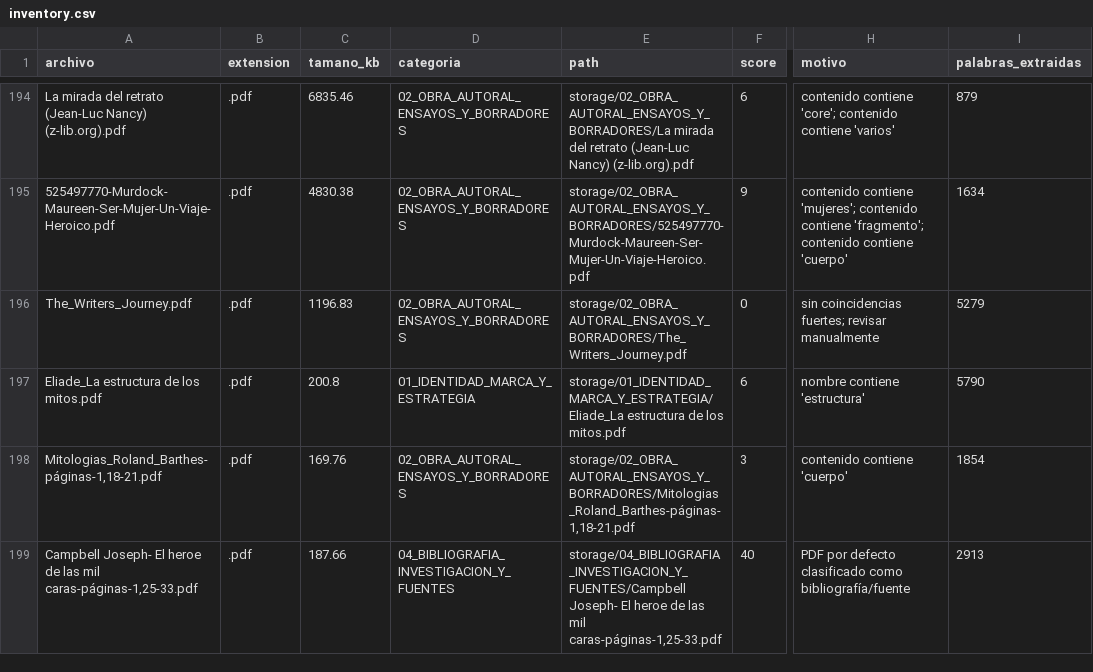
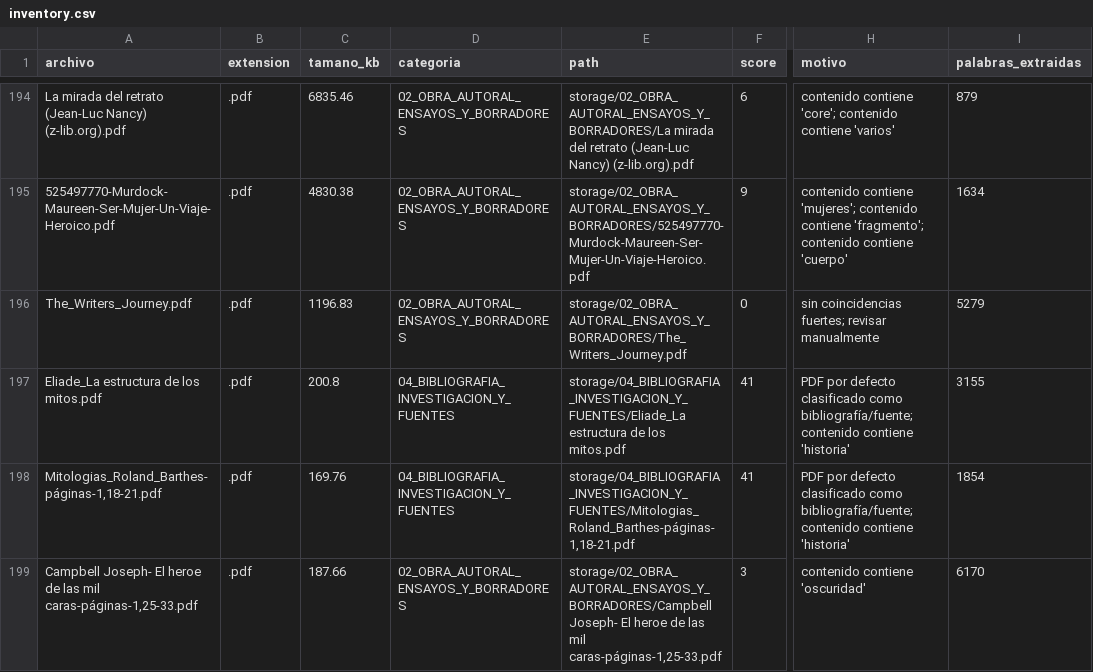
Before and after one commit to brandatta/casamatriz, a CSV file: data/inventory.csv, drawn as a sheet; only a part is shown, gaps mark what is left out; the diff covers the shown part only; the diff names each change by its address in the sheet, - before the commit and + after, or states it on an @@ line.

```diff
--- a/data/inventory.csv
+++ b/data/inventory.csv
-D197 (categoria): 01_IDENTIDAD_MARCA_Y_ESTRATEGIA
+D197 (categoria): 04_BIBLIOGRAFIA_INVESTIGACION_Y_FUENTES
-E197 (path): storage/01_IDENTIDAD_MARCA_Y_ESTRATEGIA/Eliade_La estructura de…
+E197 (path): storage/04_BIBLIOGRAFIA_INVESTIGACION_Y_FUENTES/Eliade_La estructura de…
-F197 (score): 6
+F197 (score): 41
-H197 (motivo): nombre contiene 'estructura'
+H197 (motivo): PDF por defecto clasificado como bibliografía/fuente; contenido contiene 'historia'
-I197 (palabras_extraidas): 5790
+I197 (palabras_extraidas): 3155
-D198 (categoria): 02_OBRA_AUTORAL_ENSAYOS_Y_BORRADORES
+D198 (categoria): 04_BIBLIOGRAFIA_INVESTIGACION_Y_FUENTES
-E198 (path): storage/02_OBRA_AUTORAL_ENSAYOS_Y_BORRADORES/Mitologias_Roland_Barthes-páginas-1,18-21.pdf
+E198 (path): storage/04_BIBLIOGRAFIA_INVESTIGACION_Y_FUENTES/Mitologias_Roland_Barthes-páginas-1,18-21.pdf
-F198 (score): 3
+F198 (score): 41
-H198 (motivo): contenido contiene 'cuerpo'
+H198 (motivo): PDF por defecto clasificado como bibliografía/fuente; contenido contiene 'historia'
-D199 (categoria): 04_BIBLIOGRAFIA_INVESTIGACION_Y_FUENTES
+D199 (categoria): 02_OBRA_AUTORAL_ENSAYOS_Y_BORRADORES
-E199 (path): storage/04_BIBLIOGRAFIA_INVESTIGACION_Y_FUENTES/Campbell Joseph- El…
+E199 (path): storage/02_OBRA_AUTORAL_ENSAYOS_Y_BORRADORES/Campbell Joseph- El…
-F199 (score): 40
+F199 (score): 3
-H199 (motivo): PDF por defecto clasificado como bibliografía/fuente
+H199 (motivo): contenido contiene 'oscuridad'
-I199 (palabras_extraidas): 2913
+I199 (palabras_extraidas): 6170
```
Also changed, not shown: 46 edited cells elsewhere in this file.
